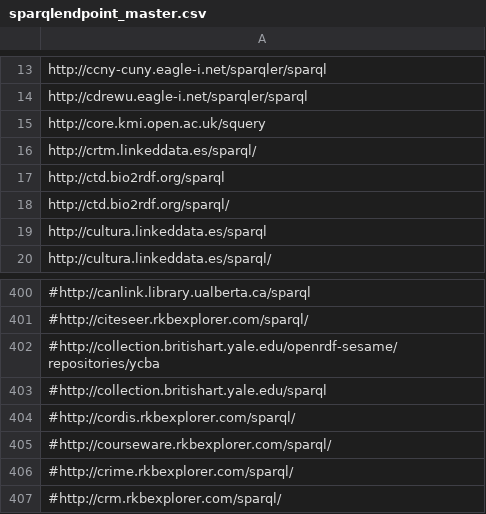
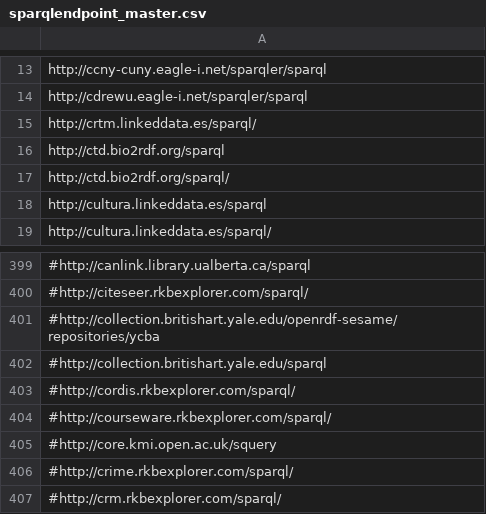
Before and after one commit to neumarcx/sparql, a CSV file: sparqlendpoint_master.csv, drawn as a sheet; only a part is shown, gaps mark what is left out; removed rows and columns are numbered as before the commit, all else as after; the diff names each change by its address in the sheet, - before the commit and + after, or states it on an @@ line.

Commit message:
404 Not Found

```diff
--- a/sparqlendpoint_master.csv
+++ b/sparqlendpoint_master.csv
-row 15: http://core.kmi.open.ac.uk/squery
+row 405: #http://core.kmi.open.ac.uk/squery
```
